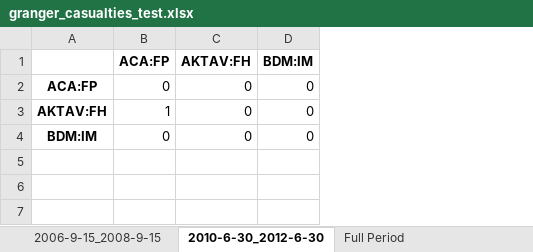
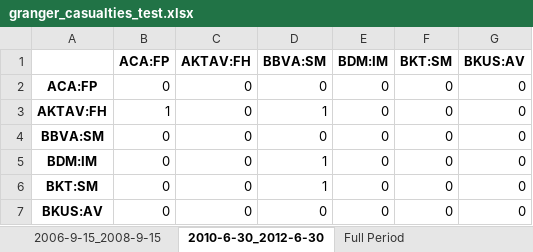
Before and after one commit to LeoCo/systemic_risk_measures, an Excel workbook: Output/granger_casualties_test.xlsx, sheet 2010-6-30_2012-6-30, drawn as a sheet; values as stored, in another font and other column widths than the file's, no borders; addresses are those after the commit; the diff names each change by its address in the sheet, - before the commit and + after, or states it on an @@ line.

```diff
--- a/Output/granger_casualties_test.xlsx (sheet 2010-6-30_2012-6-30)
+++ b/Output/granger_casualties_test.xlsx (sheet 2010-6-30_2012-6-30)
+column D (BBVA:SM), rows 2-3: 0 | 1; row 5: 1
+column F (BKT:SM), rows 2-3: 0 | 0; row 5: 0
+column G (BKUS:AV), rows 2-3: 0 | 0; row 5: 0
+row 4: BBVA:SM | 0 | 0 | 0 | 0 | 0 | 0
+row 6: BKT:SM | 0 | 0 | 1 | 0 | 0 | 0
+row 7: BKUS:AV | 0 | 0 | 0 | 0 | 0 | 0
```
Also changed, not shown: sheet 2006-9-15_2008-9-15, sheet Full Period, 1 other file.
